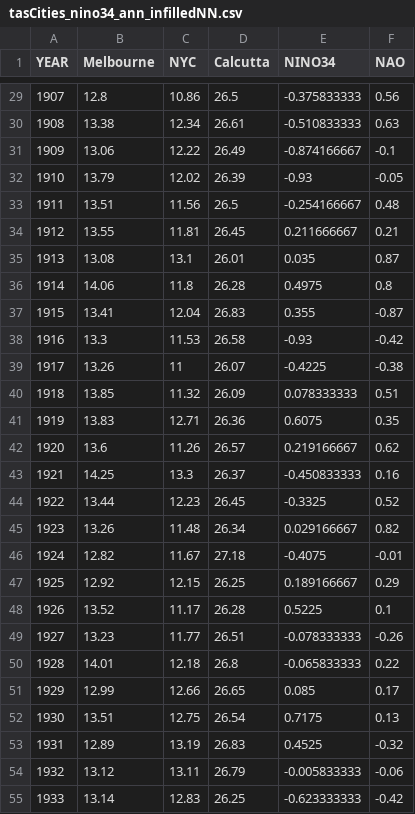
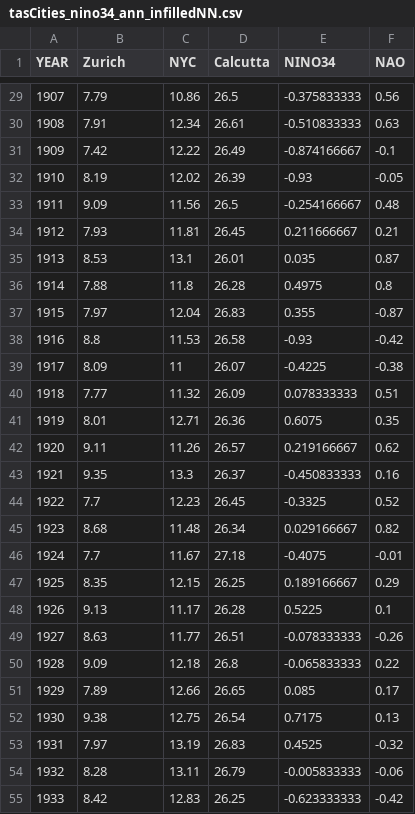
Before and after one commit to njsteiger/njsteiger.github.io, a CSV file: stats/data/tasCities_nino34_ann_infilledNN.csv, drawn as a sheet; only a part is shown, gaps mark what is left out; the diff covers the shown part only.

Commit message:
Data update added Zurich

```diff
--- a/stats/data/tasCities_nino34_ann_infilledNN.csv
+++ b/stats/data/tasCities_nino34_ann_infilledNN.csv
@@ -1 +1 @@
-YEAR,Melbourne,NYC,Calcutta,NINO34,NAO
+YEAR,Zurich,NYC,Calcutta,NINO34,NAO
@@ -29,27 +29,27 @@
-1907,12.8,10.86,26.5,-0.375833333,0.56
-1908,13.38,12.34,26.61,-0.510833333,0.63
-1909,13.06,12.22,26.49,-0.874166667,-0.1
-1910,13.79,12.02,26.39,-0.93,-0.05
-1911,13.51,11.56,26.5,-0.254166667,0.48
-1912,13.55,11.81,26.45,0.211666667,0.21
-1913,13.08,13.1,26.01,0.035,0.87
-1914,14.06,11.8,26.28,0.4975,0.8
-1915,13.41,12.04,26.83,0.355,-0.87
-1916,13.3,11.53,26.58,-0.93,-0.42
-1917,13.26,11,26.07,-0.4225,-0.38
-1918,13.85,11.32,26.09,0.078333333,0.51
-1919,13.83,12.71,26.36,0.6075,0.35
-1920,13.6,11.26,26.57,0.219166667,0.62
-1921,14.25,13.3,26.37,-0.450833333,0.16
-1922,13.44,12.23,26.45,-0.3325,0.52
-1923,13.26,11.48,26.34,0.029166667,0.82
-1924,12.82,11.67,27.18,-0.4075,-0.01
-1925,12.92,12.15,26.25,0.189166667,0.29
-1926,13.52,11.17,26.28,0.5225,0.1
-1927,13.23,11.77,26.51,-0.078333333,-0.26
-1928,14.01,12.18,26.8,-0.065833333,0.22
-1929,12.99,12.66,26.65,0.085,0.17
-1930,13.51,12.75,26.54,0.7175,0.13
-1931,12.89,13.19,26.83,0.4525,-0.32
-1932,13.12,13.11,26.79,-0.005833333,-0.06
-1933,13.14,12.83,26.25,-0.623333333,-0.42
+1907,7.79,10.86,26.5,-0.375833333,0.56
+1908,7.91,12.34,26.61,-0.510833333,0.63
+1909,7.42,12.22,26.49,-0.874166667,-0.1
+1910,8.19,12.02,26.39,-0.93,-0.05
+1911,9.09,11.56,26.5,-0.254166667,0.48
+1912,7.93,11.81,26.45,0.211666667,0.21
+1913,8.53,13.1,26.01,0.035,0.87
+1914,7.88,11.8,26.28,0.4975,0.8
+1915,7.97,12.04,26.83,0.355,-0.87
+1916,8.8,11.53,26.58,-0.93,-0.42
+1917,8.09,11,26.07,-0.4225,-0.38
+1918,7.77,11.32,26.09,0.078333333,0.51
+1919,8.01,12.71,26.36,0.6075,0.35
+1920,9.11,11.26,26.57,0.219166667,0.62
+1921,9.35,13.3,26.37,-0.450833333,0.16
+1922,7.7,12.23,26.45,-0.3325,0.52
+1923,8.68,11.48,26.34,0.029166667,0.82
+1924,7.7,11.67,27.18,-0.4075,-0.01
+1925,8.35,12.15,26.25,0.189166667,0.29
+1926,9.13,11.17,26.28,0.5225,0.1
+1927,8.63,11.77,26.51,-0.078333333,-0.26
+1928,9.09,12.18,26.8,-0.065833333,0.22
+1929,7.89,12.66,26.65,0.085,0.17
+1930,9.38,12.75,26.54,0.7175,0.13
+1931,7.97,13.19,26.83,0.4525,-0.32
+1932,8.28,13.11,26.79,-0.005833333,-0.06
+1933,8.42,12.83,26.25,-0.623333333,-0.42
```
Also changed, not shown: 116 edited cells elsewhere in this file.
